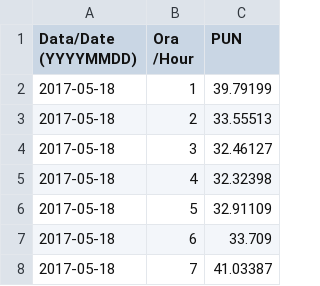
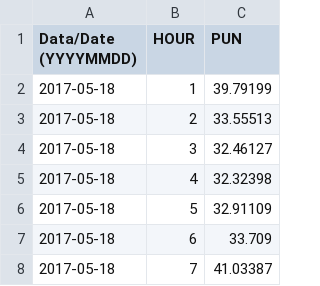
Before and after one commit to dmuiruri/ds_proj, a CSV file: price_data_italy.csv, drawn as a sheet; only a part is shown.

Commit message:
Renamed the Hours Column for ease of parsing in Excel Environment

```diff
--- a/price_data_italy.csv
+++ b/price_data_italy.csv
@@ -1,4 +1,3 @@
-"   Data/Date
-(YYYYMMDD)","Ora
-/Hour",PUN
+"   Data/Date
+(YYYYMMDD)",HOUR,PUN
 2017-05-18,1,39.79199
```
